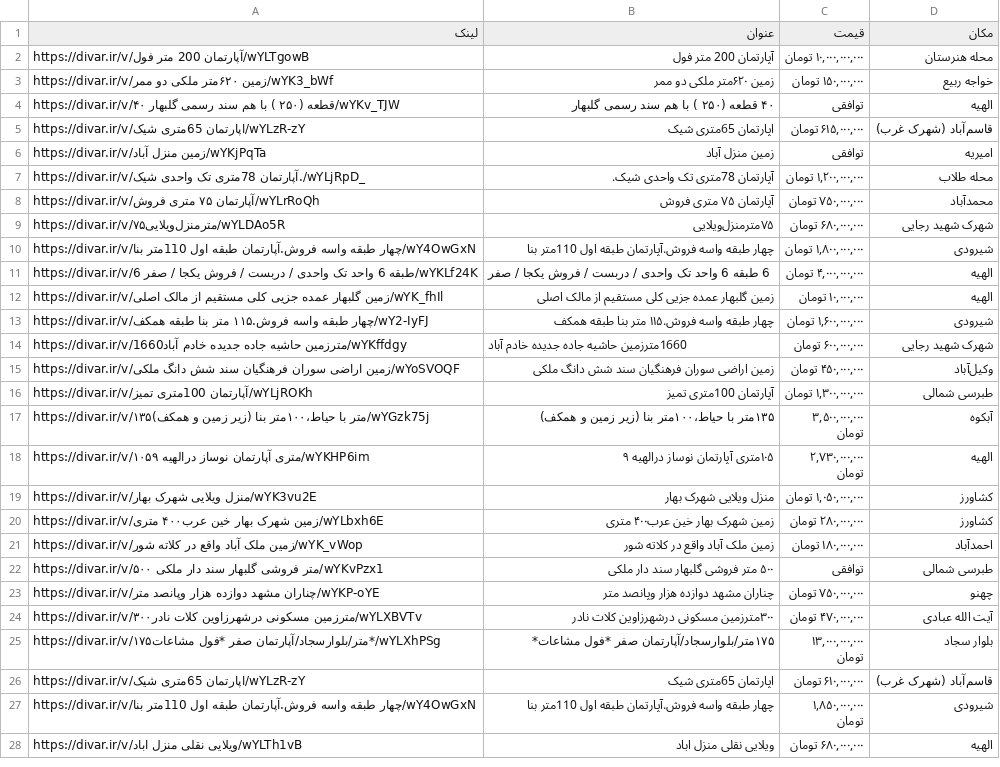
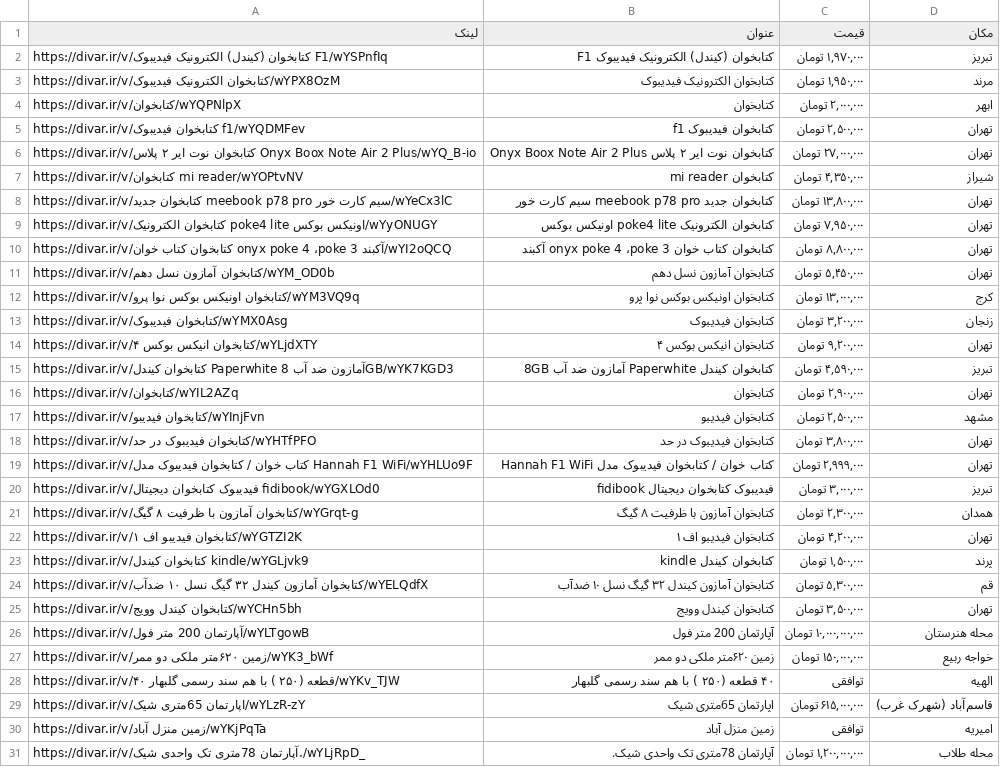
Before and after one commit to QueraTeam/dataanalysis_bootcamp_crawler, a CSV file: divar.ir/data.csv, drawn as a sheet; only a part is shown; the shorter side is filled out with more unchanged rows.

Commit message:
مقداری شخصی سازی اضافه کردن بخش اسناد و استخراج اطلاعات کتابخوان به جای مسکن دیوار

```diff
--- a/divar.ir/data.csv
+++ b/divar.ir/data.csv
@@ -1,2 +1,26 @@
 لینک,عنوان,قیمت,مکان
+https://divar.ir/v/کتابخوان (کیندل) الکترونیک فیدیبوک F1/wYSPnfIq,کتابخوان (کیندل) الکترونیک فیدیبوک F1,"۱,۹۷۰,۰۰۰ تومان", تبریز
+https://divar.ir/v/کتابخوان الکترونیک فیدیبوک/wYPX8OzM,کتابخوان الکترونیک فیدیبوک,"۱,۹۵۰,۰۰۰ تومان", مرند
+https://divar.ir/v/کتابخوان/wYQPNlpX,کتابخوان,"۲,۰۰۰,۰۰۰ تومان", ابهر
+https://divar.ir/v/کتابخوان فیدیبوک f1/wYQDMFev,کتابخوان فیدیبوک f1,"۲,۵۰۰,۰۰۰ تومان", تهران
+https://divar.ir/v/کتابخوان نوت ایر ۲ پلاس Onyx Boox Note Air 2 Plus/wYQ_B-io,کتابخوان نوت ایر ۲ پلاس Onyx Boox Note Air 2 Plus,"۲۷,۰۰۰,۰۰۰ تومان", تهران
+https://divar.ir/v/کتابخوان mi reader/wYOPtvNV,کتابخوان mi reader,"۴,۳۵۰,۰۰۰ تومان", شیراز
+https://divar.ir/v/کتابخوان جدید meebook p78 pro سیم کارت خور/wYeCx3lC,کتابخوان جدید meebook p78 pro سیم کارت خور,"۱۳,۸۰۰,۰۰۰ تومان", تهران
+https://divar.ir/v/کتابخوان الکترونیک poke4 lite اونیکس بوکس/wYyONUGY,کتابخوان الکترونیک poke4 lite اونیکس بوکس,"۷,۹۵۰,۰۰۰ تومان", تهران
+https://divar.ir/v/کتابخوان کتاب خوان onyx poke 4 ،poke 3 آکبند/wYI2oQCQ,کتابخوان کتاب خوان onyx poke 4 ،poke 3 آکبند,"۸,۸۰۰,۰۰۰ تومان", تهران
+https://divar.ir/v/کتابخوان آمازون نسل دهم/wYM_OD0b,کتابخوان آمازون نسل دهم,"۵,۴۵۰,۰۰۰ تومان", تهران
+https://divar.ir/v/کتابخوان اونیکس بوکس نوا پرو/wYM3VQ9q,کتابخوان اونیکس بوکس نوا پرو,"۱۳,۰۰۰,۰۰۰ تومان", کرج
+https://divar.ir/v/کتابخوان فیدیبوک/wYMX0Asg,کتابخوان فیدیبوک,"۳,۲۰۰,۰۰۰ تومان", زنجان
+https://divar.ir/v/کتابخوان انیکس بوکس ۴/wYLjdXTY,کتابخوان انیکس بوکس ۴,"۹,۲۰۰,۰۰۰ تومان", تهران
+https://divar.ir/v/کتابخوان کیندل Paperwhite آمازون ضد آب 8GB/wYK7KGD3,کتابخوان کیندل Paperwhite آمازون ضد آب 8GB,"۴,۵۹۰,۰۰۰ تومان", تبریز
+https://divar.ir/v/کتابخوان/wYIL2AZq,کتابخوان,"۲,۹۰۰,۰۰۰ تومان", تهران
+https://divar.ir/v/کتابخوان فیدیبو/wYInjFvn,کتابخوان فیدیبو,"۲,۵۰۰,۰۰۰ تومان", مشهد
+https://divar.ir/v/کتابخوان فیدیبوک در حد/wYHTfPFO,کتابخوان فیدیبوک در حد,"۳,۸۰۰,۰۰۰ تومان", تهران
+https://divar.ir/v/کتاب خوان / کتابخوان فیدیبوک مدل Hannah F1 WiFi/wYHLUo9F,کتاب خوان / کتابخوان فیدیبوک مدل Hannah F1 WiFi,"۲,۹۹۹,۰۰۰ تومان", تهران
+https://divar.ir/v/فیدیبوک کتابخوان دیجیتال fidibook/wYGXLOd0,فیدیبوک کتابخوان دیجیتال fidibook,"۳,۰۰۰,۰۰۰ تومان", تبریز
+https://divar.ir/v/کتابخوان آمازون با ظرفیت ۸ گیگ/wYGrqt-g,کتابخوان آمازون با ظرفیت ۸ گیگ,"۲,۳۰۰,۰۰۰ تومان", همدان
+https://divar.ir/v/کتابخوان فیدیبو اف ۱/wYGTZI2K,کتابخوان فیدیبو اف ۱,"۴,۲۰۰,۰۰۰ تومان", تهران
+https://divar.ir/v/کتابخوان کیندل kindle/wYGLjvk9,کتابخوان کیندل kindle,"۱,۵۰۰,۰۰۰ تومان", پرند
+https://divar.ir/v/کتابخوان آمازون کیندل ۳۲ گیگ نسل ۱۰ ضدآب/wYELQdfX,کتابخوان آمازون کیندل ۳۲ گیگ نسل ۱۰ ضدآب,"۵,۳۰۰,۰۰۰ تومان", قم
+https://divar.ir/v/کتابخوان کیندل وویج/wYCHn5bh,کتابخوان کیندل وویج,"۳,۵۰۰,۰۰۰ تومان", تهران
 https://divar.ir/v/آپارتمان 200 متر فول/wYLTgowB,آپارتمان 200 متر فول,"۱۰,۰۰۰,۰۰۰,۰۰۰ تومان", محله هنرستان
```
Also changed, not shown: 4 other files.
